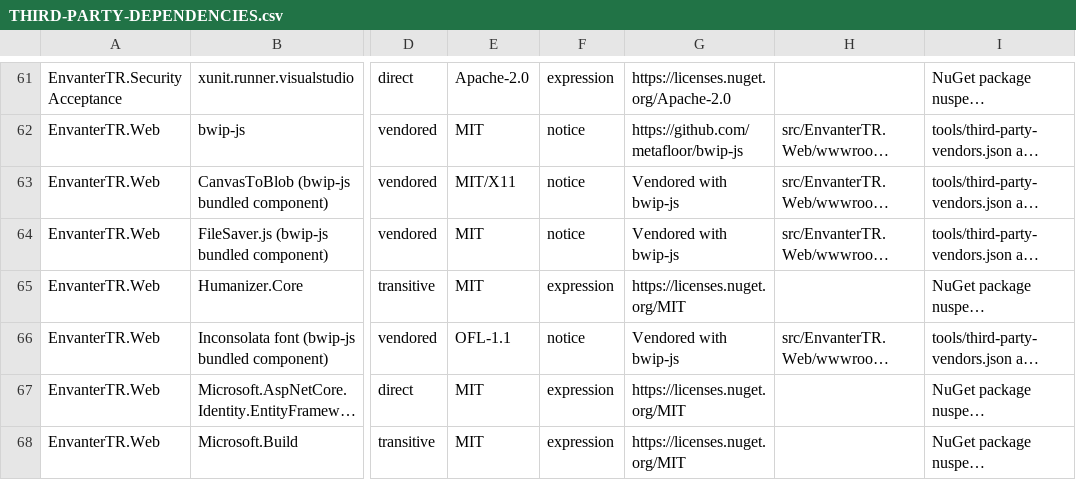
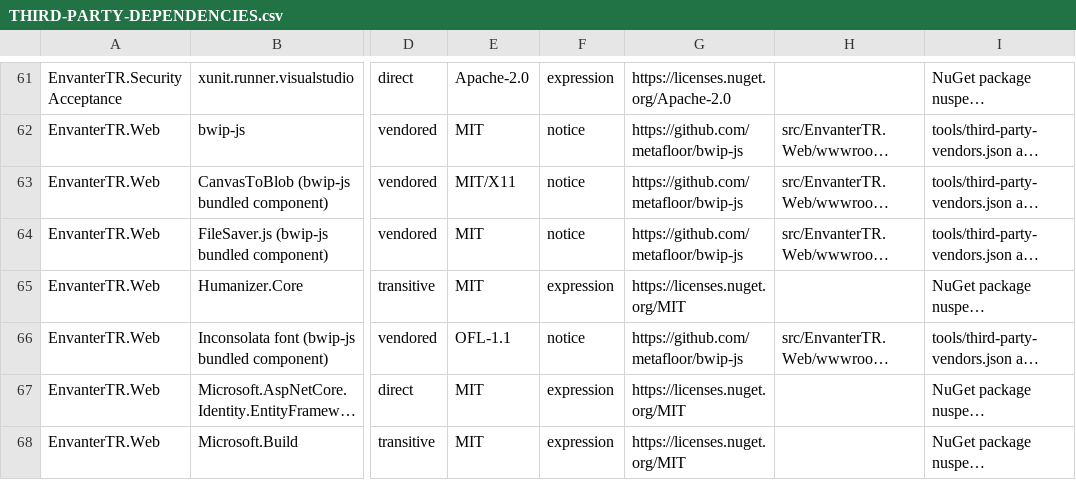
Before and after one commit to EnvanterTR/EnvanterCodex, a CSV file: docs/THIRD-PARTY-DEPENDENCIES.csv, drawn as a sheet; only a part is shown, gaps mark what is left out; long unchanged cells end in …; the diff names each change by its address in the sheet, - before the commit and + after, or states it on an @@ line.

Commit message:
Link bundled vendor license references

```diff
--- a/docs/THIRD-PARTY-DEPENDENCIES.csv
+++ b/docs/THIRD-PARTY-DEPENDENCIES.csv
-G63:G64: Vendored with bwip-js
+G63:G64: https://github.com/metafloor/bwip-js
-G66: Vendored with bwip-js
+G66: https://github.com/metafloor/bwip-js
```
Also changed, not shown: 1 other file.
